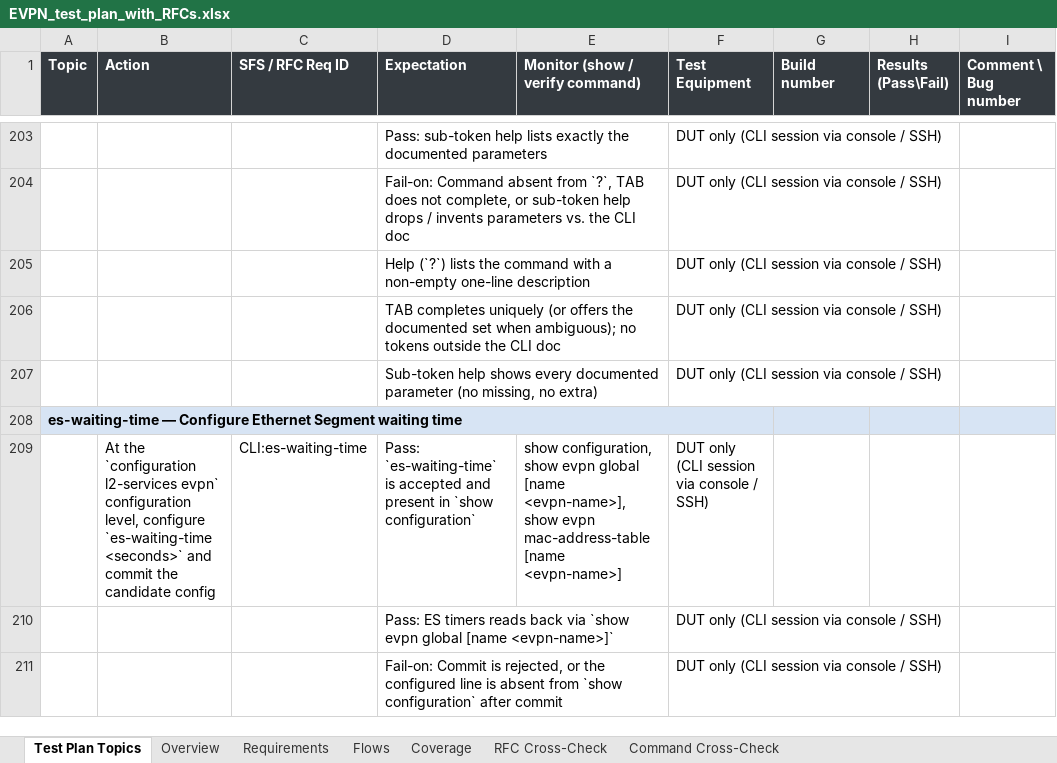
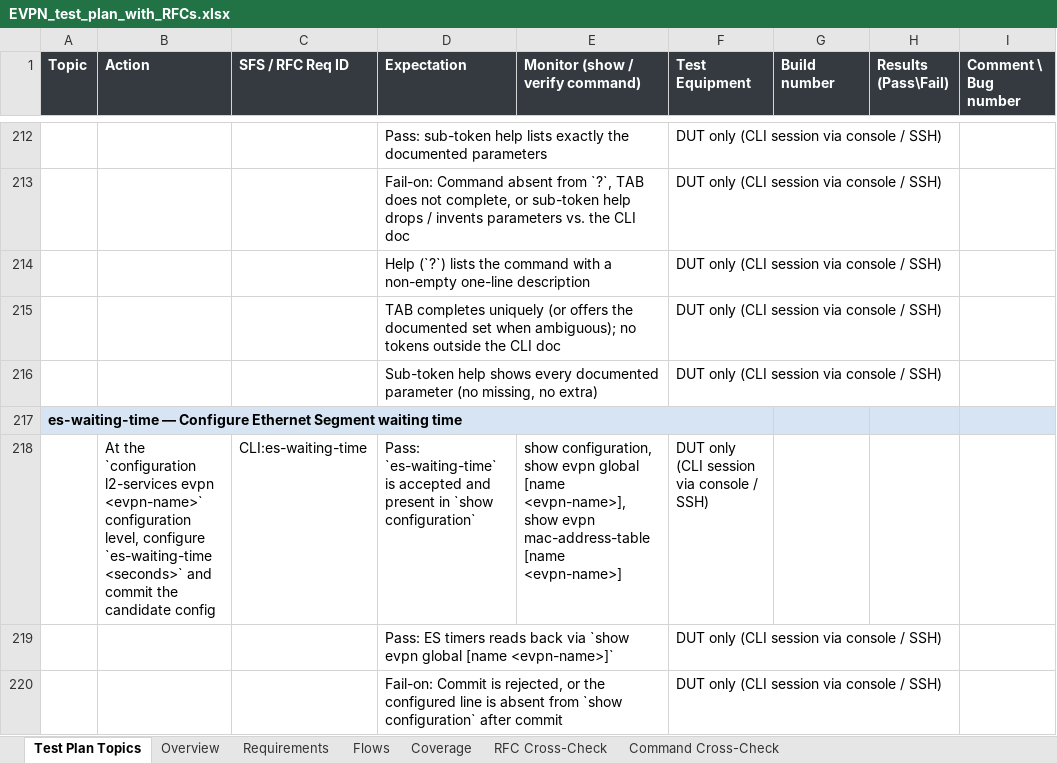
Before and after one commit to deadpoolcode1/exawer_ate, an Excel workbook: plans/EVPN_test_plan_with_RFCs.xlsx, sheet Test Plan Topics, drawn as a sheet; only a part is shown, gaps mark what is left out; values as stored, in another font and other column widths than the file's, no borders; addresses are those after the commit; the diff covers the shown part only; the diff names each change by its address in the sheet, - before the commit and + after, or states it on an @@ line.

Commit message:
plan: regenerate EVPN test plan with the l2-services instance selector
Picks up the mode-path fix: mac-limit and friends now render as
`l2-services evpn <evpn-name> ...`. 133 requirements, 269 plan rows.

```diff
--- a/plans/EVPN_test_plan_with_RFCs.xlsx (sheet Test Plan Topics)
+++ b/plans/EVPN_test_plan_with_RFCs.xlsx (sheet Test Plan Topics)
-B218 (Action): …`configuration l2-services evpn` configuration level,…
+B218 (Action): …`configuration l2-services evpn <evpn-name>` configuration level,…
```
Also changed, not shown: 43 added rows, 1 removed row, 33 moved rows and 17 edited cells elsewhere in this sheet, sheet Command Cross-Check.
